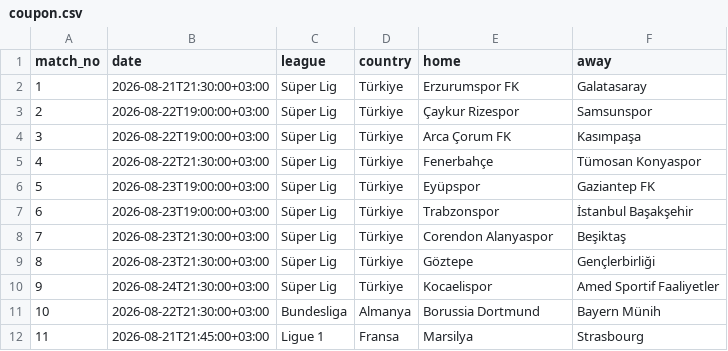
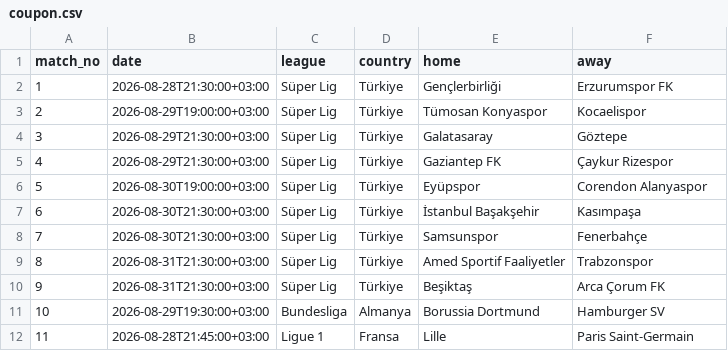
Before and after one commit to aakgul76-cmyk/sportoto-ai, a CSV file: data/coupon.csv, drawn as a sheet; only a part is shown; the diff covers the shown part only.

Commit message:
28-31 Agustos Spor Toto listesini guncelle

```diff
--- a/data/coupon.csv
+++ b/data/coupon.csv
@@ -1,12 +1,12 @@
 match_no,date,league,country,home,away
-1,2026-08-21T21:30:00+03:00,Süper Lig,Türkiye,Erzurumspor FK,Galatasaray
-2,2026-08-22T19:00:00+03:00,Süper Lig,Türkiye,Çaykur Rizespor,Samsunspor
-3,2026-08-22T19:00:00+03:00,Süper Lig,Türkiye,Arca Çorum FK,Kasımpaşa
-4,2026-08-22T21:30:00+03:00,Süper Lig,Türkiye,Fenerbahçe,Tümosan Konyaspor
-5,2026-08-23T19:00:00+03:00,Süper Lig,Türkiye,Eyüpspor,Gaziantep FK
-6,2026-08-23T19:00:00+03:00,Süper Lig,Türkiye,Trabzonspor,İstanbul Başakşehir
-7,2026-08-23T21:30:00+03:00,Süper Lig,Türkiye,Corendon Alanyaspor,Beşiktaş
-8,2026-08-23T21:30:00+03:00,Süper Lig,Türkiye,Göztepe,Gençlerbirliği
-9,2026-08-24T21:30:00+03:00,Süper Lig,Türkiye,Kocaelispor,Amed Sportif Faaliyetler
-10,2026-08-22T21:30:00+03:00,Bundesliga,Almanya,Borussia Dortmund,Bayern Münih
-11,2026-08-21T21:45:00+03:00,Ligue 1,Fransa,Marsilya,Strasbourg
+1,2026-08-28T21:30:00+03:00,Süper Lig,Türkiye,Gençlerbirliği,Erzurumspor FK
+2,2026-08-29T19:00:00+03:00,Süper Lig,Türkiye,Tümosan Konyaspor,Kocaelispor
+3,2026-08-29T21:30:00+03:00,Süper Lig,Türkiye,Galatasaray,Göztepe
+4,2026-08-29T21:30:00+03:00,Süper Lig,Türkiye,Gaziantep FK,Çaykur Rizespor
+5,2026-08-30T19:00:00+03:00,Süper Lig,Türkiye,Eyüpspor,Corendon Alanyaspor
+6,2026-08-30T21:30:00+03:00,Süper Lig,Türkiye,İstanbul Başakşehir,Kasımpaşa
+7,2026-08-30T21:30:00+03:00,Süper Lig,Türkiye,Samsunspor,Fenerbahçe
+8,2026-08-31T21:30:00+03:00,Süper Lig,Türkiye,Amed Sportif Faaliyetler,Trabzonspor
+9,2026-08-31T21:30:00+03:00,Süper Lig,Türkiye,Beşiktaş,Arca Çorum FK
+10,2026-08-29T19:30:00+03:00,Bundesliga,Almanya,Borussia Dortmund,Hamburger SV
+11,2026-08-28T21:45:00+03:00,Ligue 1,Fransa,Lille,Paris Saint-Germain
```
Also changed, not shown: 16 edited cells elsewhere in this file.
